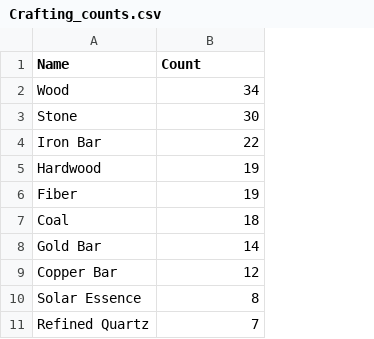
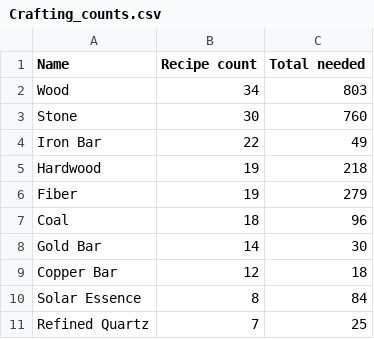
Before and after one commit to auttij/StardewValleyCraftingIngredients, a CSV file: Crafting_counts.csv, drawn as a sheet; only a part is shown; the diff names each change by its address in the sheet, - before the commit and + after, or states it on an @@ line.

Commit message:
Add total needed to craft all recipes

```diff
--- a/Crafting_counts.csv
+++ b/Crafting_counts.csv
+column C (Total needed), rows 2-11: 803 | 760 | 49 | 218 | 279 | 96 | 30 | 18 | 84 | 25
-B1: Count
+B1: Recipe count
```
Also changed, not shown: 1 other file.
